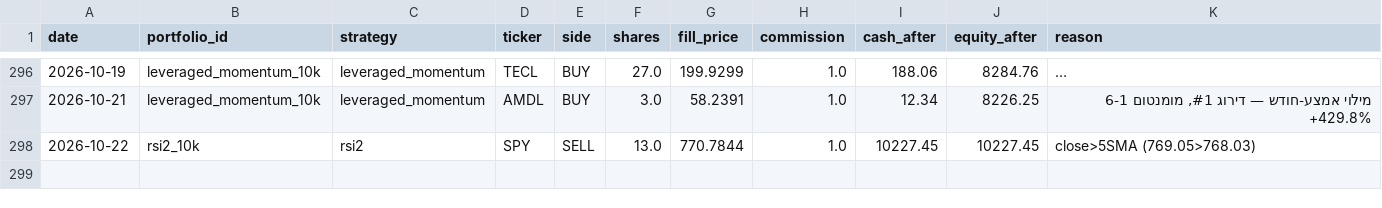
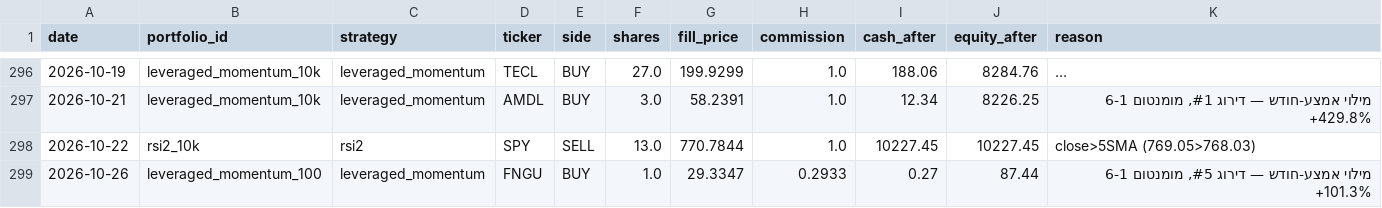
Before and after one commit to funzi7/agent-memory, a CSV file: paper-trader/trades.csv, drawn as a sheet; only a part is shown, gaps mark what is left out; long unchanged cells end in …; the diff names each change by its address in the sheet, - before the commit and + after, or states it on an @@ line.

Commit message:
paper-trader state: 2026-10-27

```diff
--- a/paper-trader/trades.csv
+++ b/paper-trader/trades.csv
+row 299: 2026-10-26 | leveraged_momentum_100 | leveraged_momentum | FNGU | BUY | 1.0 | 29.3347 | 0.2933 | 0.27 | 87.44 | מילוי אמצע-חודש — דירוג #5, מומנטום 6-1 +101.3%
```
